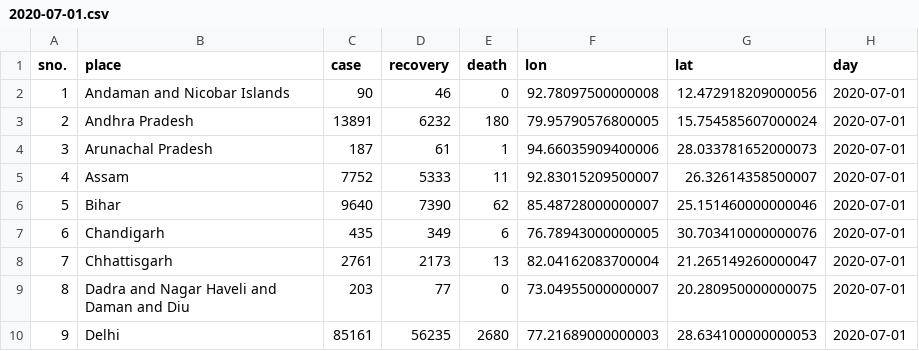
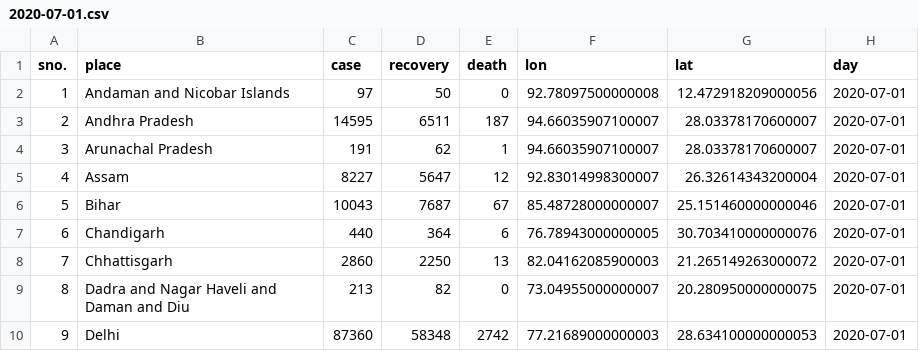
Before and after one commit to armsp/covid19.in, a CSV file: datasets/clean_daily_statewise_distribution/2020-07-01.csv, drawn as a sheet; only a part is shown; the diff covers the shown part only.

```diff
--- a/datasets/clean_daily_statewise_distribution/2020-07-01.csv
+++ b/datasets/clean_daily_statewise_distribution/2020-07-01.csv
@@ -1,10 +1,10 @@
 sno.,place,case,recovery,death,lon,lat,day
-1,Andaman and Nicobar Islands,90,46,0,92.78097500000008,12.472918209000056,2020-07-01
-2,Andhra Pradesh,13891,6232,180,79.95790576800005,15.754585607000024,2020-07-01
-3,Arunachal Pradesh,187,61,1,94.66035909400006,28.033781652000073,2020-07-01
-4,Assam,7752,5333,11,92.83015209500007,26.32614358500007,2020-07-01
-5,Bihar,9640,7390,62,85.48728000000007,25.151460000000046,2020-07-01
-6,Chandigarh,435,349,6,76.78943000000005,30.703410000000076,2020-07-01
-7,Chhattisgarh,2761,2173,13,82.04162083700004,21.265149260000047,2020-07-01
-8,Dadra and Nagar Haveli and Daman and Diu,203,77,0,73.04955000000007,20.280950000000075,2020-07-01
-9,Delhi,85161,56235,2680,77.21689000000003,28.634100000000053,2020-07-01
+1,Andaman and Nicobar Islands,97,50,0,92.78097500000008,12.472918209000056,2020-07-01
+2,Andhra Pradesh,14595,6511,187,94.66035907100007,28.03378170600007,2020-07-01
+3,Arunachal Pradesh,191,62,1,94.66035907100007,28.03378170600007,2020-07-01
+4,Assam,8227,5647,12,92.83014998300007,26.32614343200004,2020-07-01
+5,Bihar,10043,7687,67,85.48728000000007,25.151460000000046,2020-07-01
+6,Chandigarh,440,364,6,76.78943000000005,30.703410000000076,2020-07-01
+7,Chhattisgarh,2860,2250,13,82.04162085900003,21.265149263000072,2020-07-01
+8,Dadra and Nagar Haveli and Daman and Diu,213,82,0,73.04955000000007,20.280950000000075,2020-07-01
+9,Delhi,87360,58348,2742,77.21689000000003,28.634100000000053,2020-07-01
```
Also changed, not shown: 101 edited cells elsewhere in this file, datasets/statewise_distribution/2020-07-01.csv, datasets/timeseries_records/live_cases_deaths_recoveries_timeseries.csv, 3 other files.
